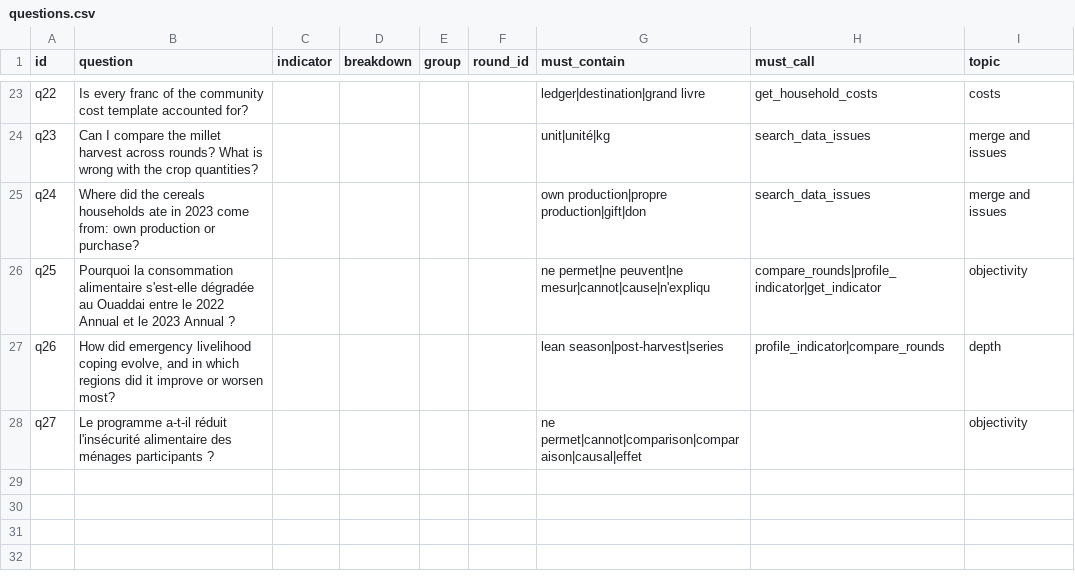
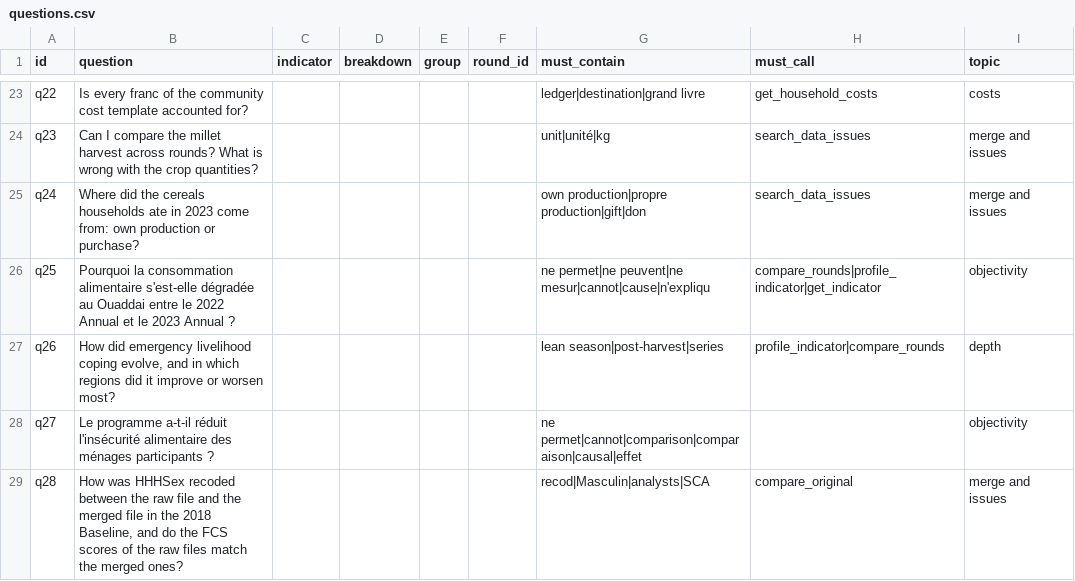
Before and after one commit to Abson-dev/wfp-chad-data-assistant, a CSV file: evals/questions.csv, drawn as a sheet; only a part is shown, gaps mark what is left out; the diff names each change by its address in the sheet, - before the commit and + after, or states it on an @@ line.

```diff
--- a/evals/questions.csv
+++ b/evals/questions.csv
+row 29: q28 | How was HHHSex recoded between the raw file and the merged file in the 2018 Baseline, and do the FCS scores of the raw files match the merged ones? |  |  |  |  | recod|Masculin|analysts|SCA | compare_original | merge and issues
```
Also changed, not shown: 10 other files.
